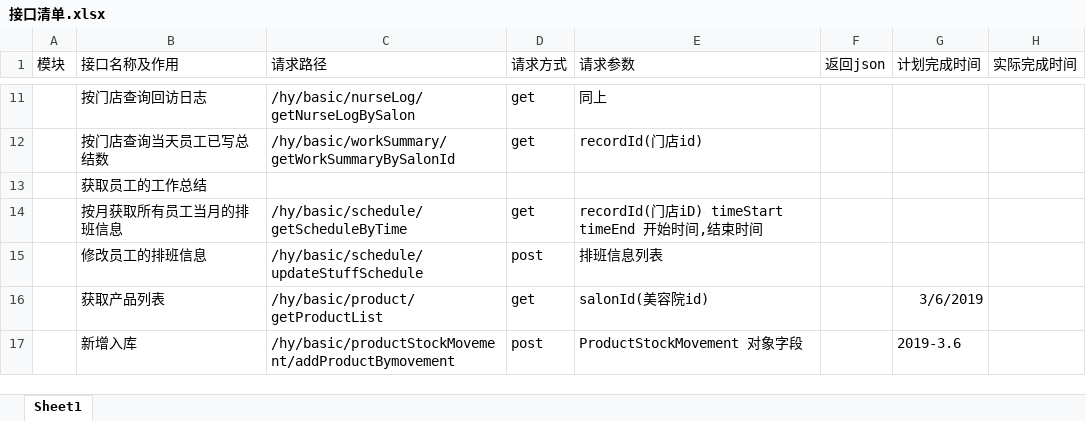
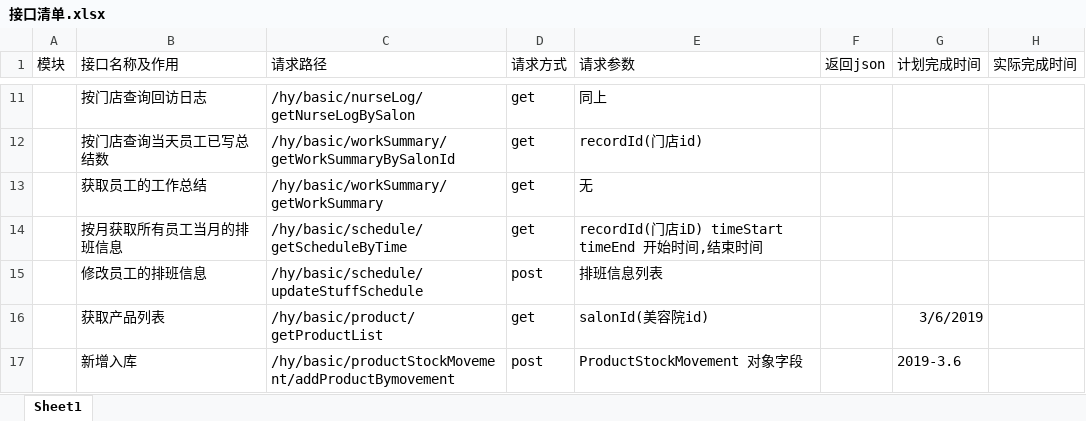
Before and after one commit to yahong2018/salon, an Excel workbook: doc/接口清单.xlsx, sheet Sheet1, drawn as a sheet; only a part is shown, gaps mark what is left out; values as stored, in another font and other column widths than the file's, no borders; the diff names each change by its address in the sheet, - before the commit and + after, or states it on an @@ line.

Commit message:
接口文档

```diff
--- a/doc/接口清单.xlsx (sheet Sheet1)
+++ b/doc/接口清单.xlsx (sheet Sheet1)
-C13 (请求路径): (empty)
+C13 (请求路径): /hy/basic/workSummary/getWorkSummary
-D13 (请求方式): (empty)
+D13 (请求方式): get
-E13 (请求参数): (empty)
+E13 (请求参数): 无
```
